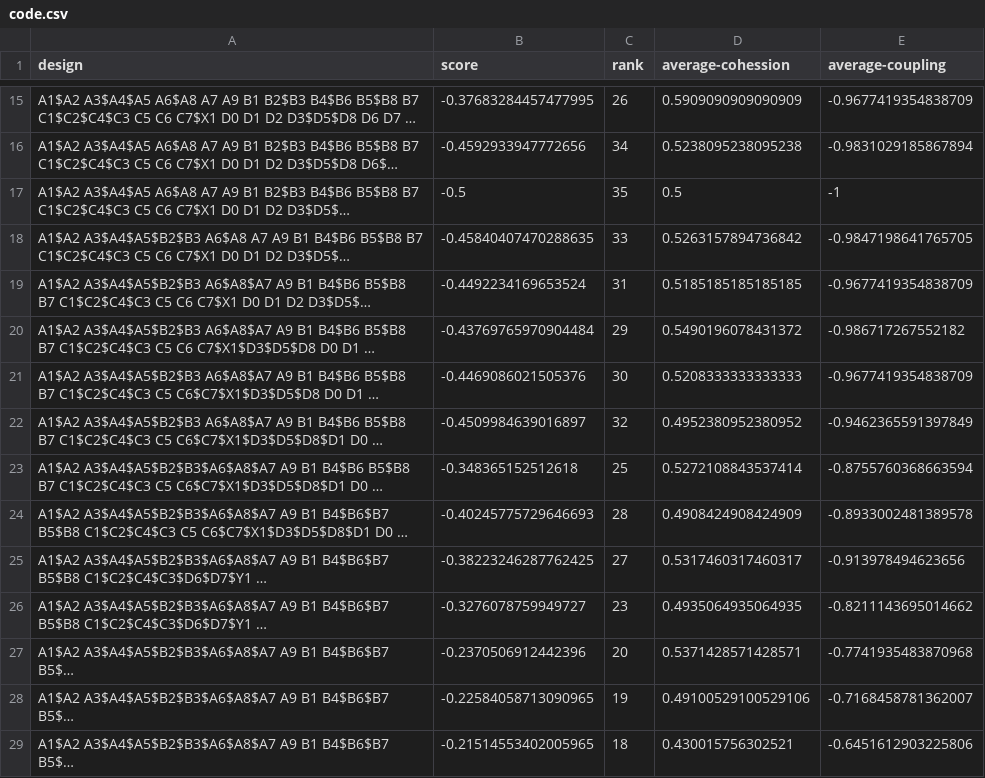
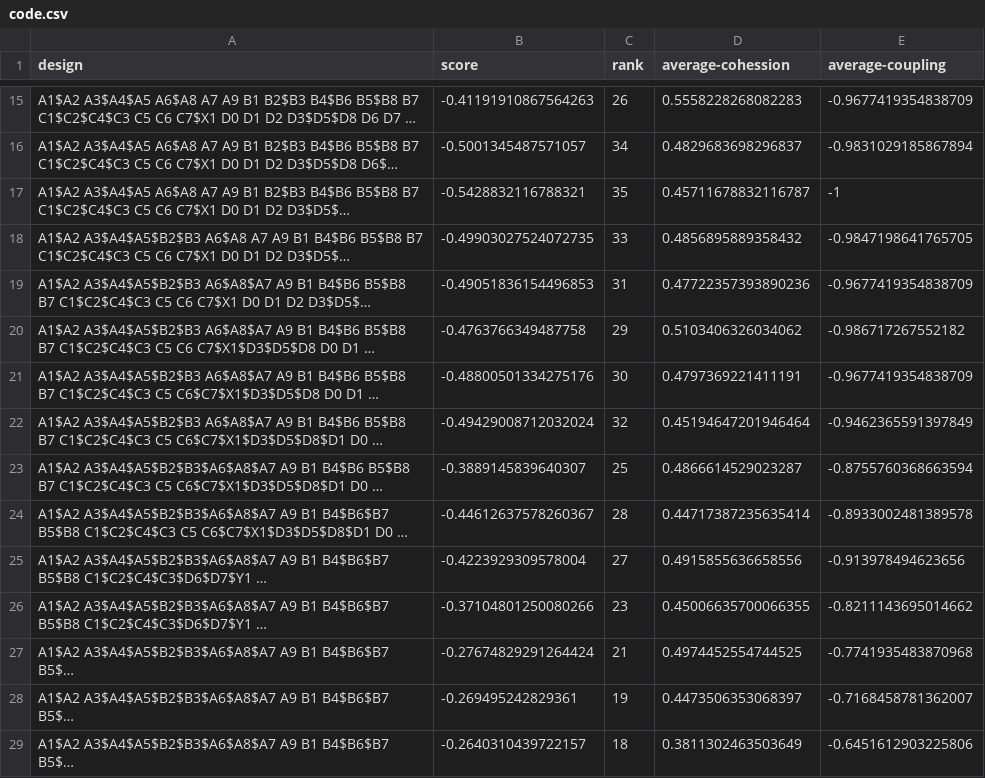
Before and after one commit to mohayemin/OO.js, a CSV file: results/code.csv, drawn as a sheet; only a part is shown, gaps mark what is left out; long unchanged cells end in …; the diff covers the shown part only; the diff names each change by its address in the sheet, - before the commit and + after, or states it on an @@ line.

```diff
--- a/results/code.csv
+++ b/results/code.csv
-B15 (score): -0.37683284457477995
+B15 (score): -0.41191910867564263
-D15 (average-cohession): 0.5909090909090909
+D15 (average-cohession): 0.5558228268082283
-B16 (score): -0.4592933947772656
+B16 (score): -0.5001345487571057
-D16 (average-cohession): 0.5238095238095238
+D16 (average-cohession): 0.4829683698296837
-B17 (score): -0.5
+B17 (score): -0.5428832116788321
-D17 (average-cohession): 0.5
+D17 (average-cohession): 0.45711678832116787
-B18 (score): -0.45840407470288635
+B18 (score): -0.49903027524072735
-D18 (average-cohession): 0.5263157894736842
+D18 (average-cohession): 0.4856895889358432
-B19 (score): -0.4492234169653524
+B19 (score): -0.49051836154496853
-D19 (average-cohession): 0.5185185185185185
+D19 (average-cohession): 0.47722357393890236
-B20 (score): -0.43769765970904484
+B20 (score): -0.4763766349487758
-D20 (average-cohession): 0.5490196078431372
+D20 (average-cohession): 0.5103406326034062
-B21 (score): -0.4469086021505376
+B21 (score): -0.48800501334275176
-D21 (average-cohession): 0.5208333333333333
+D21 (average-cohession): 0.4797369221411191
-B22 (score): -0.4509984639016897
+B22 (score): -0.49429008712032024
-D22 (average-cohession): 0.4952380952380952
+D22 (average-cohession): 0.45194647201946464
-B23 (score): -0.348365152512618
+B23 (score): -0.3889145839640307
-D23 (average-cohession): 0.5272108843537414
+D23 (average-cohession): 0.4866614529023287
-B24 (score): -0.40245775729646693
+B24 (score): -0.44612637578260367
-D24 (average-cohession): 0.4908424908424909
+D24 (average-cohession): 0.44717387235635414
-B25 (score): -0.38223246287762425
+B25 (score): -0.4223929309578004
-D25 (average-cohession): 0.5317460317460317
+D25 (average-cohession): 0.4915855636658556
-B26 (score): -0.3276078759949727
+B26 (score): -0.37104801250080266
-D26 (average-cohession): 0.4935064935064935
+D26 (average-cohession): 0.45006635700066355
-B27 (score): -0.2370506912442396
+B27 (score): -0.27674829291264424
-C27 (rank): 20
+C27 (rank): 21
-D27 (average-cohession): 0.5371428571428571
+D27 (average-cohession): 0.4974452554744525
-B28 (score): -0.22584058713090965
+B28 (score): -0.269495242829361
-D28 (average-cohession): 0.49100529100529106
+D28 (average-cohession): 0.4473506353068397
-B29 (score): -0.21514553402005965
+B29 (score): -0.2640310439722157
-D29 (average-cohession): 0.430015756302521
+D29 (average-cohession): 0.3811302463503649
```
Also changed, not shown: 49 edited cells elsewhere in this file, results/abcdefg_2-class.csv, results/abcdefg_d-calls-g.csv, 1 other file.
